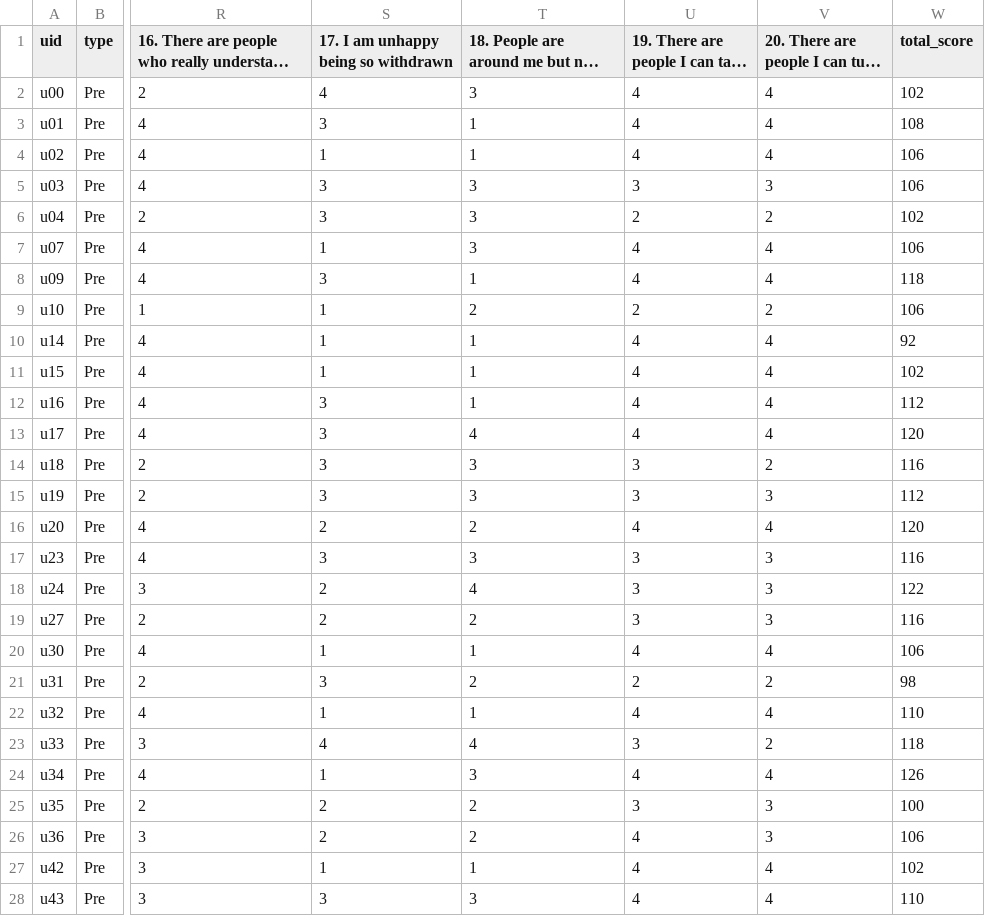
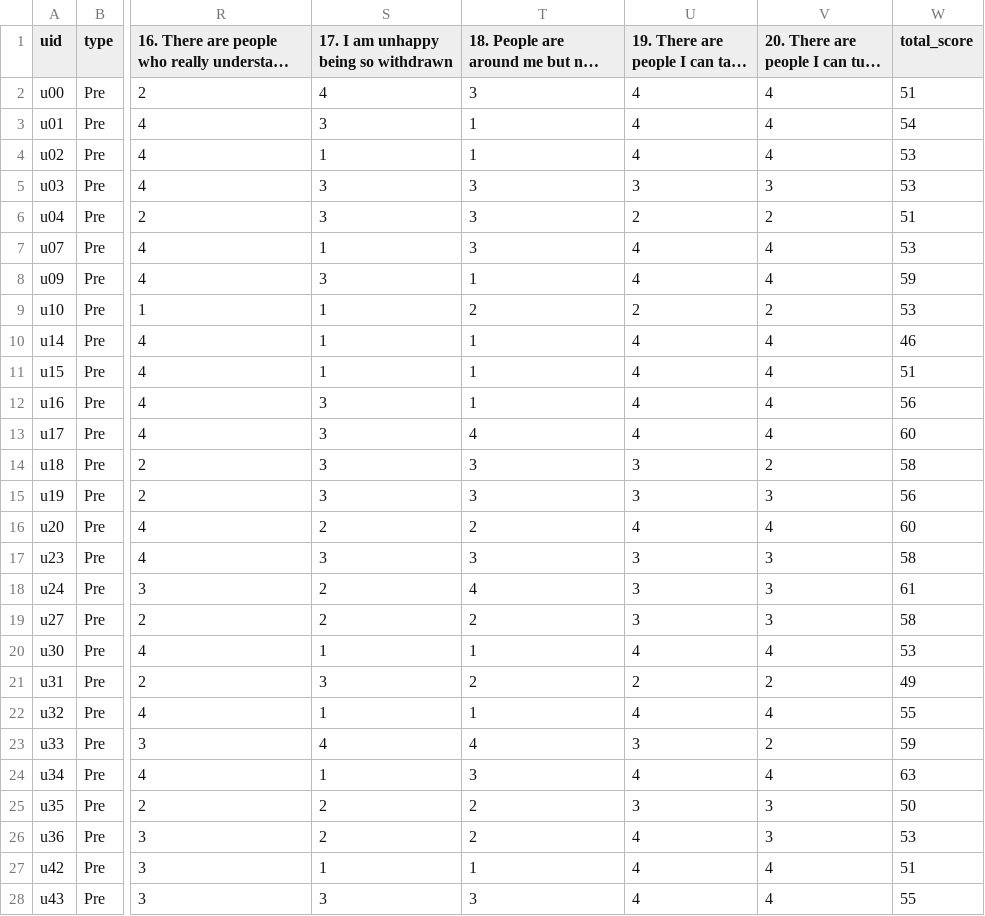
Before and after one commit to MR-ENVYR/BRSM-NSTW-PROJ, a CSV file: Sreejan/data/LonelinessScale/LonelinessScale_Pre.csv, drawn as a sheet; only a part is shown, gaps mark what is left out; long unchanged cells end in …; the diff covers the shown part only; the diff names each change by its address in the sheet, - before the commit and + after, or states it on an @@ line.

```diff
--- a/Sreejan/data/LonelinessScale/LonelinessScale_Pre.csv
+++ b/Sreejan/data/LonelinessScale/LonelinessScale_Pre.csv
-W2 (total_score): 102
+W2 (total_score): 51
-W3 (total_score): 108
+W3 (total_score): 54
-W4:W5 (total_score): 106
+W4:W5 (total_score): 53
-W6 (total_score): 102
+W6 (total_score): 51
-W7 (total_score): 106
+W7 (total_score): 53
-W8 (total_score): 118
+W8 (total_score): 59
-W9 (total_score): 106
+W9 (total_score): 53
-W10 (total_score): 92
+W10 (total_score): 46
-W11 (total_score): 102
+W11 (total_score): 51
-W12 (total_score): 112
+W12 (total_score): 56
-W13 (total_score): 120
+W13 (total_score): 60
-W14 (total_score): 116
+W14 (total_score): 58
-W15 (total_score): 112
+W15 (total_score): 56
-W16 (total_score): 120
+W16 (total_score): 60
-W17 (total_score): 116
+W17 (total_score): 58
-W18 (total_score): 122
+W18 (total_score): 61
-W19 (total_score): 116
+W19 (total_score): 58
-W20 (total_score): 106
+W20 (total_score): 53
-W21 (total_score): 98
+W21 (total_score): 49
-W22 (total_score): 110
+W22 (total_score): 55
-W23 (total_score): 118
+W23 (total_score): 59
-W24 (total_score): 126
+W24 (total_score): 63
-W25 (total_score): 100
+W25 (total_score): 50
-W26 (total_score): 106
+W26 (total_score): 53
-W27 (total_score): 102
+W27 (total_score): 51
-W28 (total_score): 110
+W28 (total_score): 55
```
Also changed, not shown: 10 edited cells elsewhere in this file, Sreejan/EMA/stress.csv, Sreejan/data/LonelinessScale/LonelinessScale_Post.csv, 17 other files.
